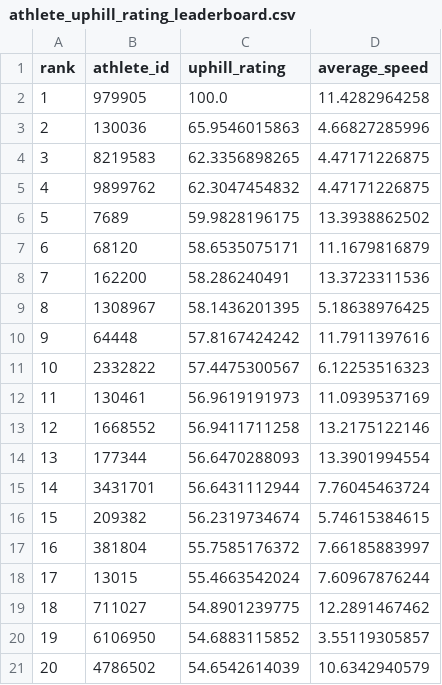
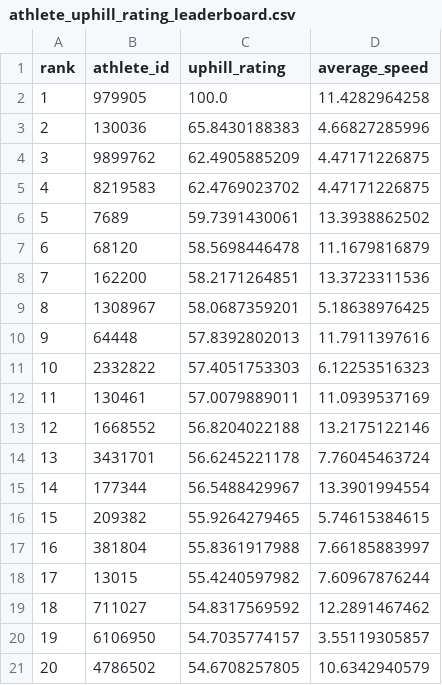
Before and after one commit to Ultramann/Stravaboards, a CSV file: app/app_data/athlete_uphill_rating_leaderboard.csv, drawn as a sheet.

```diff
--- a/app/app_data/athlete_uphill_rating_leaderboard.csv
+++ b/app/app_data/athlete_uphill_rating_leaderboard.csv
@@ -2,20 +2,20 @@ rank,athlete_id,uphill_rating,average_speed
 1,979905,100.0,11.4282964258
-2,130036,65.9546015863,4.66827285996
-3,8219583,62.3356898265,4.47171226875
-4,9899762,62.3047454832,4.47171226875
-5,7689,59.9828196175,13.3938862502
-6,68120,58.6535075171,11.1679816879
-7,162200,58.286240491,13.3723311536
-8,1308967,58.1436201395,5.18638976425
-9,64448,57.8167424242,11.7911397616
-10,2332822,57.4475300567,6.12253516323
-11,130461,56.9619191973,11.0939537169
-12,1668552,56.9411711258,13.2175122146
-13,177344,56.6470288093,13.3901994554
-14,3431701,56.6431112944,7.76045463724
-15,209382,56.2319734674,5.74615384615
-16,381804,55.7585176372,7.66185883997
-17,13015,55.4663542024,7.60967876244
-18,711027,54.8901239775,12.2891467462
-19,6106950,54.6883115852,3.55119305857
-20,4786502,54.6542614039,10.6342940579
+2,130036,65.8430188383,4.66827285996
+3,9899762,62.4905885209,4.47171226875
+4,8219583,62.4769023702,4.47171226875
+5,7689,59.7391430061,13.3938862502
+6,68120,58.5698446478,11.1679816879
+7,162200,58.2171264851,13.3723311536
+8,1308967,58.0687359201,5.18638976425
+9,64448,57.8392802013,11.7911397616
+10,2332822,57.4051753303,6.12253516323
+11,130461,57.0079889011,11.0939537169
+12,1668552,56.8204022188,13.2175122146
+13,3431701,56.6245221178,7.76045463724
+14,177344,56.5488429967,13.3901994554
+15,209382,55.9264279465,5.74615384615
+16,381804,55.8361917988,7.66185883997
+17,13015,55.4240597982,7.60967876244
+18,711027,54.8317569592,12.2891467462
+19,6106950,54.7035774157,3.55119305857
+20,4786502,54.6708257805,10.6342940579
```
Also changed, not shown: app/app_data/athlete_downhill_rating_leaderboard.csv, app/app_data/athlete_total_rating_leaderboard.csv, 3 other files.
